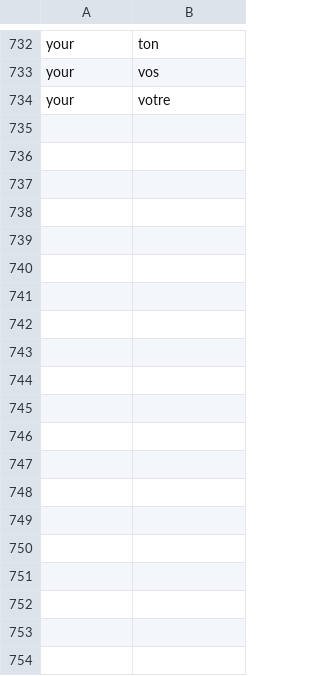
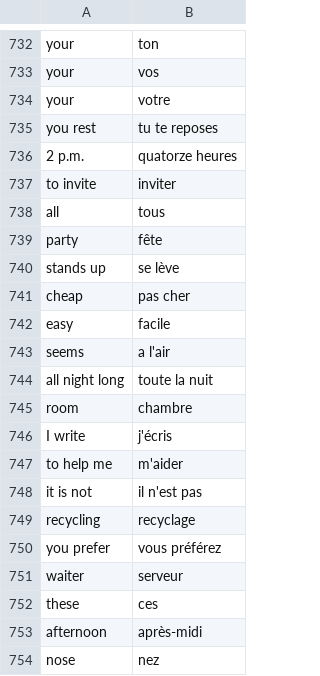
Before and after one commit to davidknapik/MatchingPairs, a CSV file: fr_en_dictionary.csv, drawn as a sheet; only a part is shown, gaps mark what is left out; the diff covers the shown part only.

Commit message:
Added additional translations

```diff
--- a/fr_en_dictionary.csv
+++ b/fr_en_dictionary.csv
@@ -734 +734,21 @@ your,vos
 your,votre
+you rest,tu te reposes
+2 p.m.,quatorze heures
+to invite,inviter
+all,tous
+party,fête
+stands up,se lève
+cheap,pas cher
+easy,facile
+seems,a l'air
+all night long,toute la nuit
+room,chambre
+I write,j'écris
+to help me,m'aider
+it is not,il n'est pas
+recycling,recyclage
+you prefer,vous préférez
+waiter,serveur
+these,ces
+afternoon,après-midi
+nose,nez
```
Also changed, not shown: 14 added rows elsewhere in this file.
